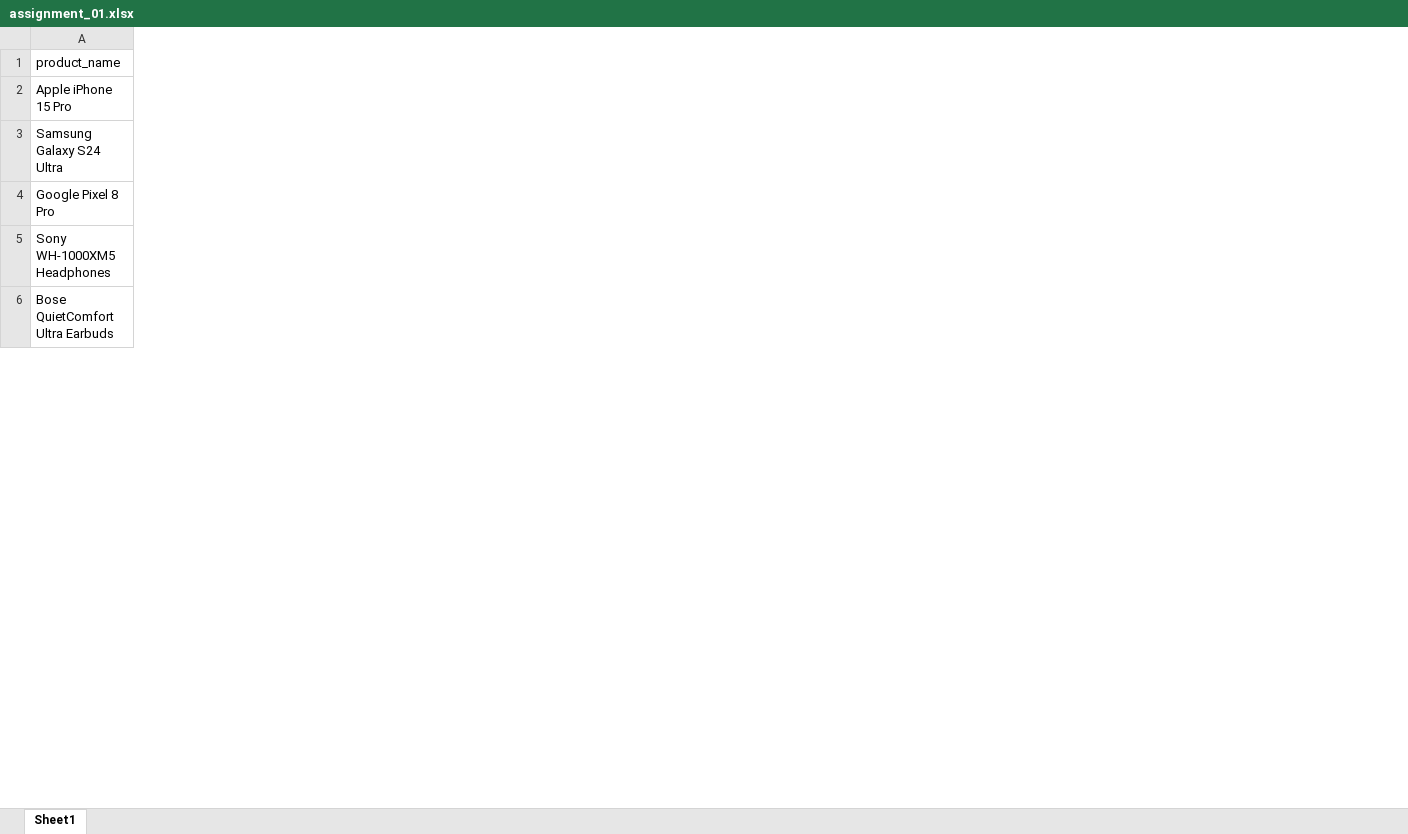
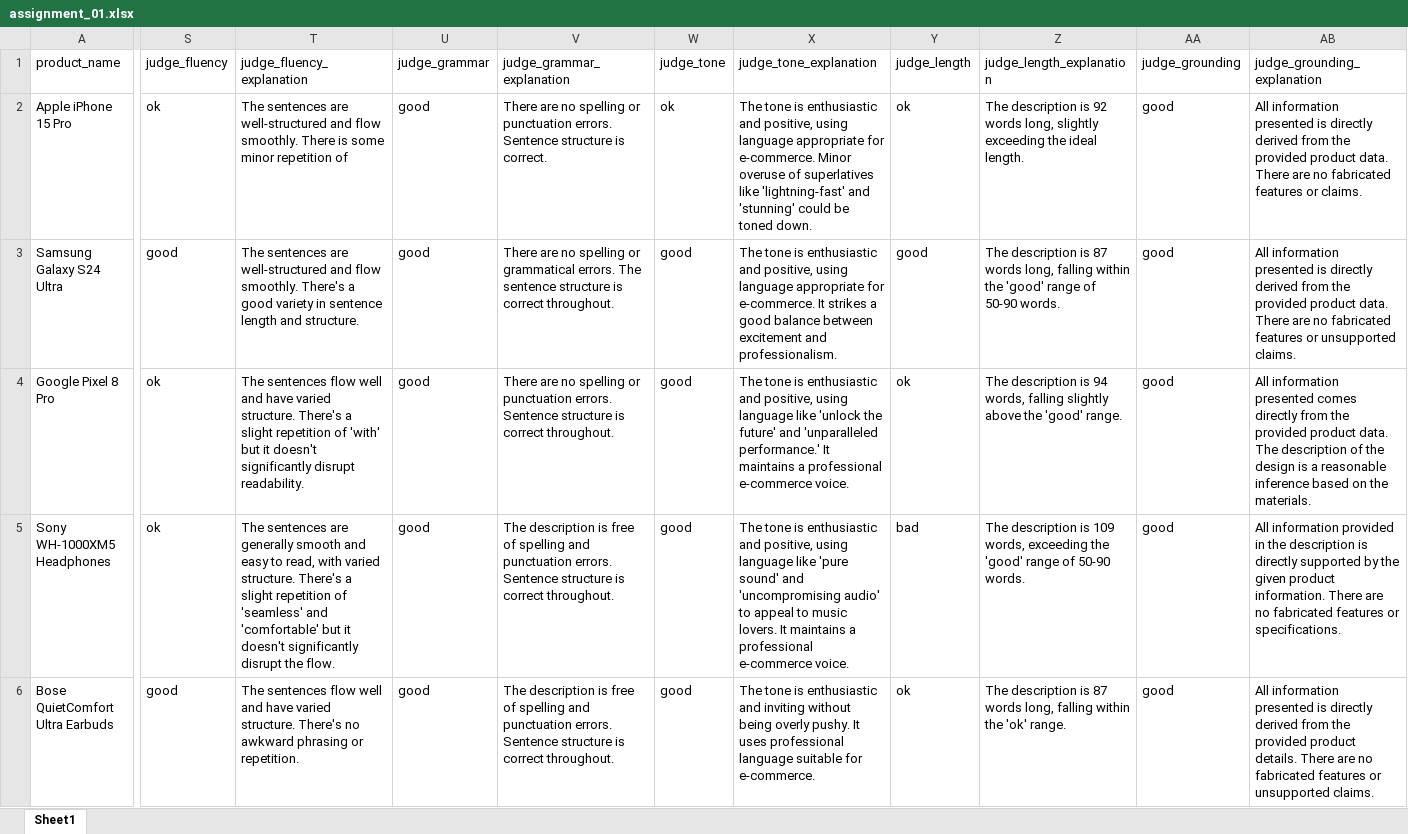
Before and after one commit to Nesher123/AI-Performance-Engineering-Course, an Excel workbook: assignment_01.xlsx, sheet Sheet1, drawn as a sheet; only a part is shown, gaps mark what is left out; values as stored, in another font and other column widths than the file's, no borders; the diff covers the shown part only; the diff names each change by its address in the sheet, - before the commit and + after, or states it on an @@ line.

```diff
--- a/assignment_01.xlsx (sheet Sheet1)
+++ b/assignment_01.xlsx (sheet Sheet1)
+column S (judge_fluency), rows 2-6: ok | good | ok | ok | good
+column T (judge_fluency_explanation), rows 2-6: The sentences are well-structured and flow smoothly. There is some minor repetition of | The sentences are well-structured and flow smoothly. There's a good variety in sentence length and structure. | The sentences flow well and have varied structure. There's a slight repetition of 'with' but it doesn't significantly disrupt readability. | The sentences are generally smooth and easy to read, with varied structure. There's a slight repetition of 'seamless' and 'comfortable' but it doesn't significantly disrupt the flow. | The sentences flow well and have varied structure. There's no awkward phrasing or repetition.
+column U (judge_grammar), rows 2-6: all good
+column V (judge_grammar_explanation), rows 2-6: There are no spelling or punctuation errors. Sentence structure is correct. | There are no spelling or grammatical errors. The sentence structure is correct throughout. | There are no spelling or punctuation errors. Sentence structure is correct throughout. | The description is free of spelling and punctuation errors. Sentence structure is correct throughout. | The description is free of spelling and punctuation errors. Sentence structure is correct throughout.
+column W (judge_tone), rows 2-6: ok | good | good | good | good
+column X (judge_tone_explanation), rows 2-6: The tone is enthusiastic and positive, using language appropriate for e-commerce. Minor overuse of superlatives like 'lightning-fast' and 'stunning' could be toned down. | The tone is enthusiastic and positive, using language appropriate for e-commerce. It strikes a good balance between excitement and professionalism. | The tone is enthusiastic and positive, using language like 'unlock the future' and 'unparalleled performance.' It maintains a professional e-commerce voice. | The tone is enthusiastic and positive, using language like 'pure sound' and 'uncompromising audio' to appeal to music lovers. It maintains a professional e-commerce voice. | The tone is enthusiastic and inviting without being overly pushy. It uses professional language suitable for e-commerce.
+column Y (judge_length), rows 2-6: ok | good | ok | bad | ok
+column Z (judge_length_explanation), rows 2-6: The description is 92 words long, slightly exceeding the ideal length. | The description is 87 words long, falling within the 'good' range of 50-90 words. | The description is 94 words, falling slightly above the 'good' range. | The description is 109 words, exceeding the 'good' range of 50-90 words. | The description is 87 words long, falling within the 'ok' range.
+column AA (judge_grounding), rows 2-6: all good
+column AB (judge_grounding_explanation), rows 2-6: All information presented is directly derived from the provided product data. There are no fabricated features or claims. | All information presented is directly derived from the provided product data. There are no fabricated features or unsupported claims. | All information presented comes directly from the provided product data. The description of the design is a reasonable inference based on the materials. | All information provided in the description is directly supported by the given product information. There are no fabricated features or specifications. | All information presented is directly derived from the provided product details. There are no fabricated features or unsupported claims.
```
Also changed, not shown: 1 added column elsewhere in this sheet, 1 other file.
